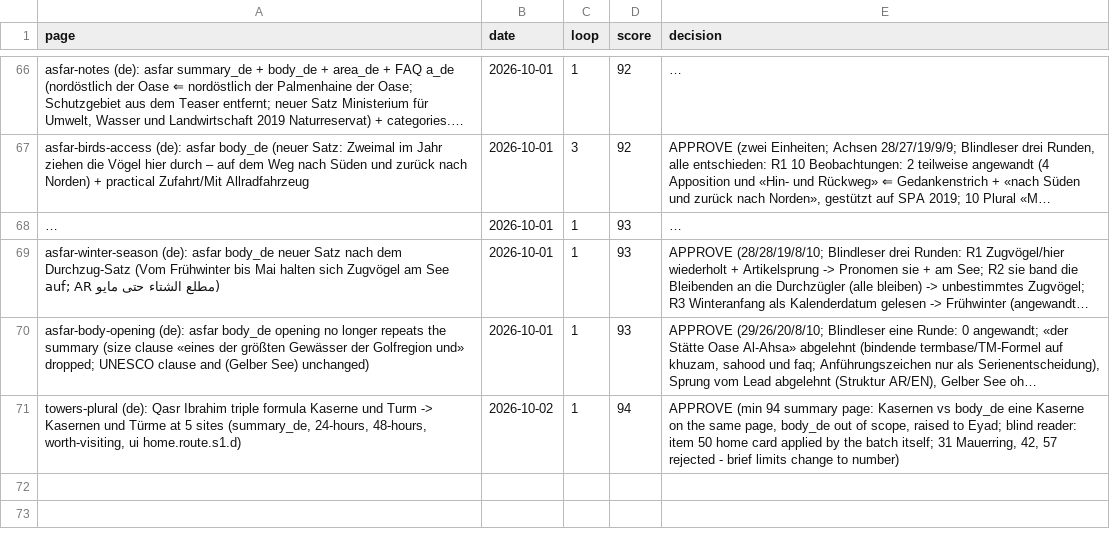
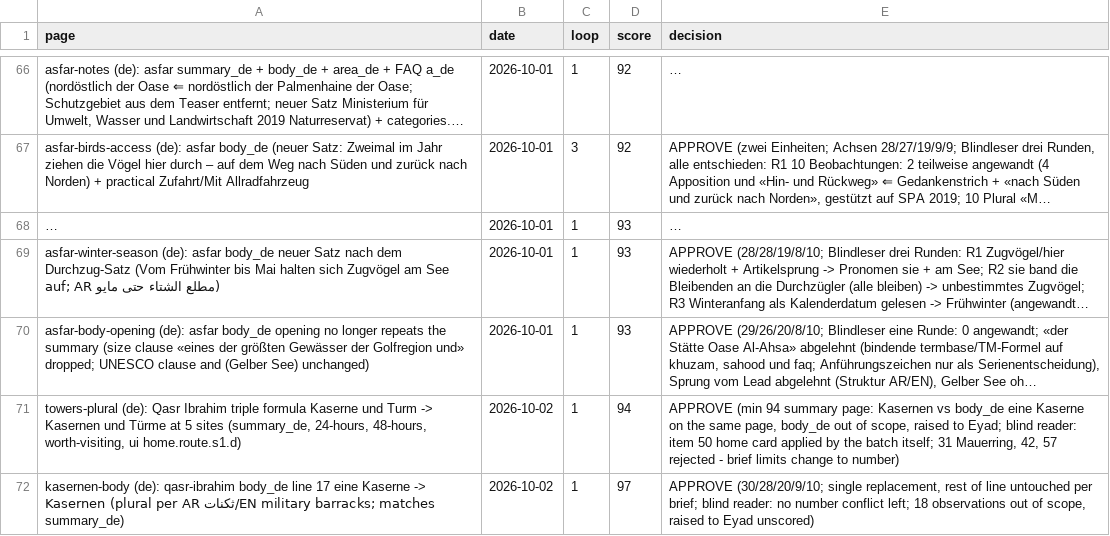
Before and after one commit to eyad62689-lab/visit-alahsa, a CSV file: de-translation/memory/scores.csv, drawn as a sheet; only a part is shown, gaps mark what is left out; long unchanged cells end in …; the diff names each change by its address in the sheet, - before the commit and + after, or states it on an @@ line.

Commit message:
content(qasr-ibrahim): pluralise barracks in de body; C39 guards it

```diff
--- a/de-translation/memory/scores.csv
+++ b/de-translation/memory/scores.csv
+row 72: kasernen-body (de): qasr-ibrahim body_de line 17 eine Kaserne -> Kasernen (plural per AR ثكنات/EN military barracks; matches summary_de) | 2026-10-02 | 1 | 97 | APPROVE (30/28/20/9/10; single replacement, rest of line untouched per brief; blind reader: no number conflict left; 18 observations out of scope, raised to Eyad unscored)
```
Also changed, not shown: 12 other files.
